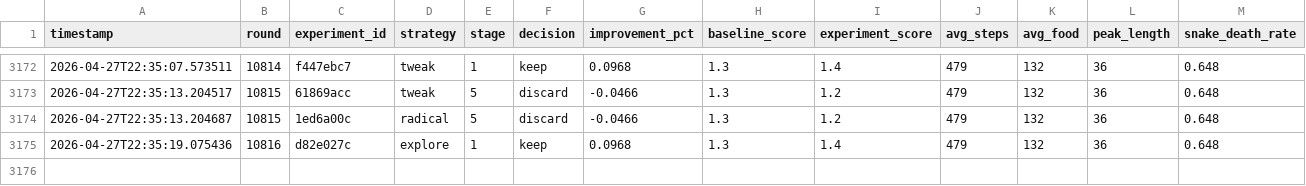
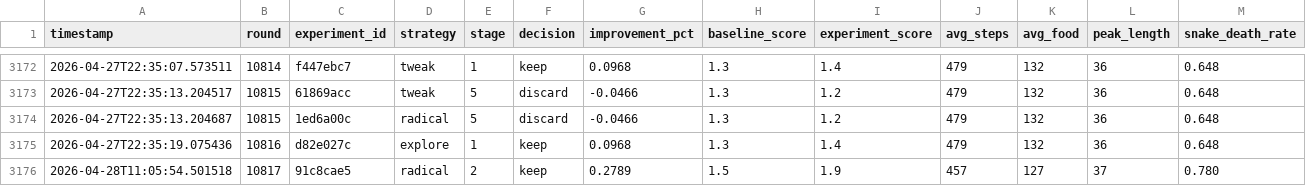
Before and after one commit to bmaltais/slbot, a TSV file: karpathy_mod_results.tsv, drawn as a sheet; only a part is shown, gaps mark what is left out; rows hold the shown columns only; the diff names each change by its address in the sheet, - before the commit and + after, or states it on an @@ line.

```diff
--- a/karpathy_mod_results.tsv
+++ b/karpathy_mod_results.tsv
+row 3176: 2026-04-28T11:05:54.501518 | 10817 | 91c8cae5 | radical | 2 | keep | 0.2789 | 1.5 | 1.9 | 457 | 127 | 37 | 0.780
```
Also changed, not shown: 16 other files.
